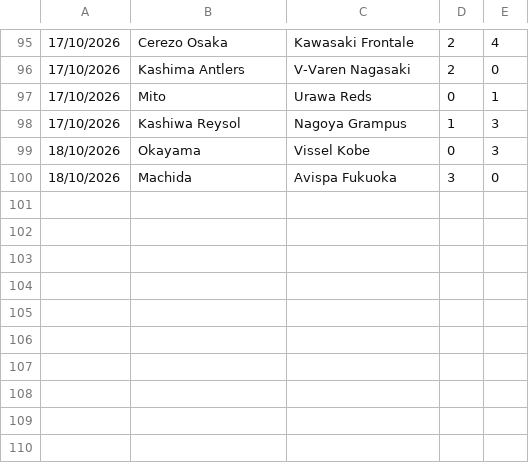
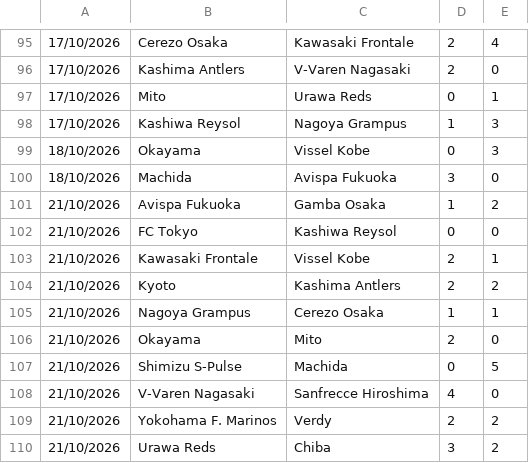
Before and after one commit to dodomiyake/scorecast, a CSV file: data/cur_2026_jpn1.csv, drawn as a sheet; only a part is shown, gaps mark what is left out; the diff names each change by its address in the sheet, - before the commit and + after, or states it on an @@ line.

```diff
--- a/data/cur_2026_jpn1.csv
+++ b/data/cur_2026_jpn1.csv
+row 101: 21/10/2026 | Avispa Fukuoka | Gamba Osaka | 1 | 2
+row 102: 21/10/2026 | FC Tokyo | Kashiwa Reysol | 0 | 0
+row 103: 21/10/2026 | Kawasaki Frontale | Vissel Kobe | 2 | 1
+row 104: 21/10/2026 | Kyoto | Kashima Antlers | 2 | 2
+row 105: 21/10/2026 | Nagoya Grampus | Cerezo Osaka | 1 | 1
+row 106: 21/10/2026 | Okayama | Mito | 2 | 0
+row 107: 21/10/2026 | Shimizu S-Pulse | Machida | 0 | 5
+row 108: 21/10/2026 | V-Varen Nagasaki | Sanfrecce Hiroshima | 4 | 0
+row 109: 21/10/2026 | Yokohama F. Marinos | Verdy | 2 | 2
+row 110: 21/10/2026 | Urawa Reds | Chiba | 3 | 2
```
Also changed, not shown: data/cur_2026_usa1.csv, data/cur_2627_SP1.csv, 6 other files.
